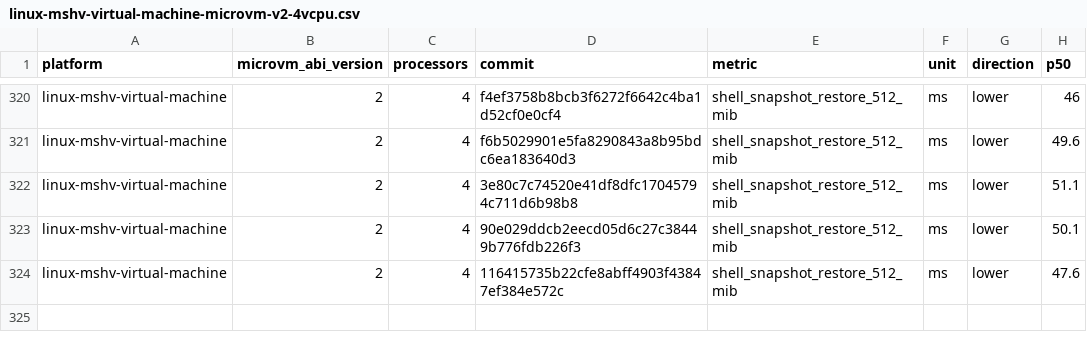
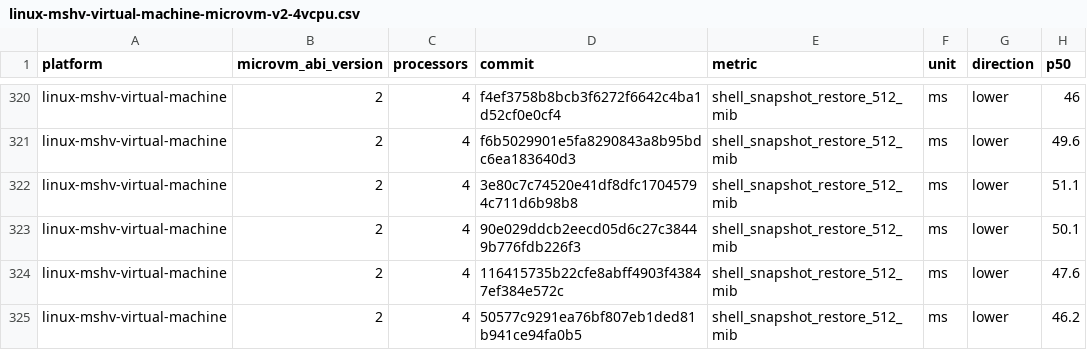
Before and after one commit to Jbansal2/nvx, a CSV file: data/linux-mshv-virtual-machine-microvm-v2-4vcpu.csv, drawn as a sheet; only a part is shown, gaps mark what is left out.

```diff
--- a/data/linux-mshv-virtual-machine-microvm-v2-4vcpu.csv
+++ b/data/linux-mshv-virtual-machine-microvm-v2-4vcpu.csv
@@ -324 +324,2 @@ linux-mshv-virtual-machine,2,4,90e029ddcb2eecd05d6c27c38449b776fdb226f3,shell_sn
 linux-mshv-virtual-machine,2,4,116415735b22cfe8abff4903f43847ef384e572c,shell_snapshot_restore_512_mib,ms,lower,47.6
+linux-mshv-virtual-machine,2,4,50577c9291ea76bf807eb1ded81b941ce94fa0b5,shell_snapshot_restore_512_mib,ms,lower,46.2
```
Also changed, not shown: data/linux-mshv-virtual-machine-microvm-v2-2vcpu.csv, data/linux-mshv-virtual-machine-microvm-v2-8vcpu.csv, 9 other files.
